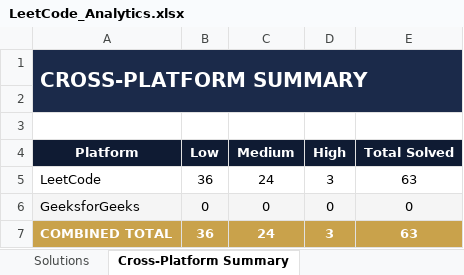
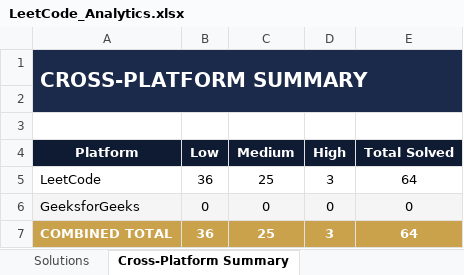
Before and after one commit to jaganathan-v/LeetCode_solutions, an Excel workbook: reports/LeetCode_Analytics.xlsx, sheet Cross-Platform Summary, drawn as a sheet; values as stored, in another font and other column widths than the file's, no borders; the diff names each change by its address in the sheet, - before the commit and + after, or states it on an @@ line.

```diff
--- a/reports/LeetCode_Analytics.xlsx (sheet Cross-Platform Summary)
+++ b/reports/LeetCode_Analytics.xlsx (sheet Cross-Platform Summary)
-C5 (Medium): 24
+C5 (Medium): 25
-E5 (Total Solved): 63
+E5 (Total Solved): 64
-C7 (Medium): 24
+C7 (Medium): 25
-E7 (Total Solved): 63
+E7 (Total Solved): 64
```
Also changed, not shown: sheet Topic Breakdown (Detailed), sheet All Problems, sheet Topic Summary, sheet Solutions, 1 other file.
